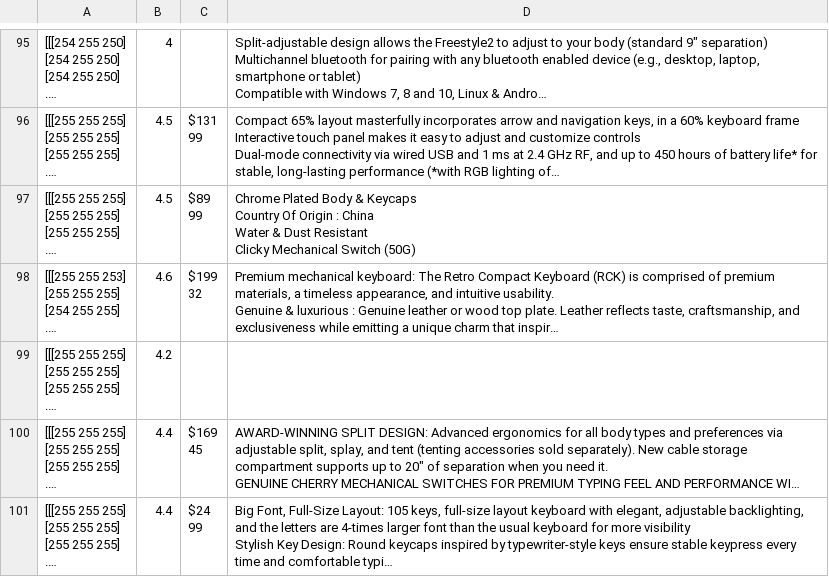
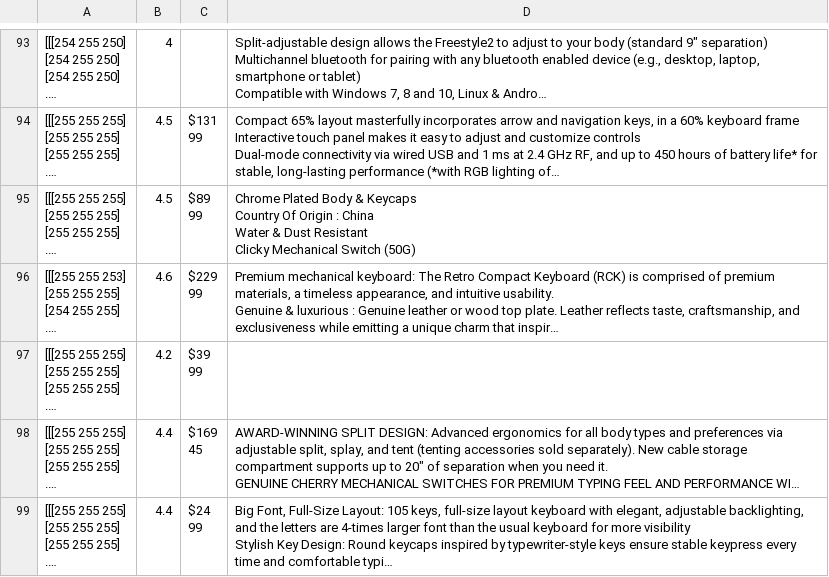
Before and after one commit to AklimaRimi/Amazon_product_data, a CSV file: data/description900.csv, drawn as a sheet; only a part is shown, gaps mark what is left out; long unchanged cells end in …; addresses are those after the commit; ↵ is a line break in a cell; the diff covers the shown part only; the diff names each change by its address in the sheet, - before the commit and + after, or states it on an @@ line.

```diff
--- a/data/description900.csv
+++ b/data/description900.csv
-C96: $199 ↵ 32
+C96: $229 ↵ 99
-C97: (empty)
+C97: $39 ↵ 99
```
Also changed, not shown: 3 added rows, 3 removed rows, 2 moved rows and 45 edited cells elsewhere in this file, data/description1000.csv, data/description400.csv, 10 other files.
